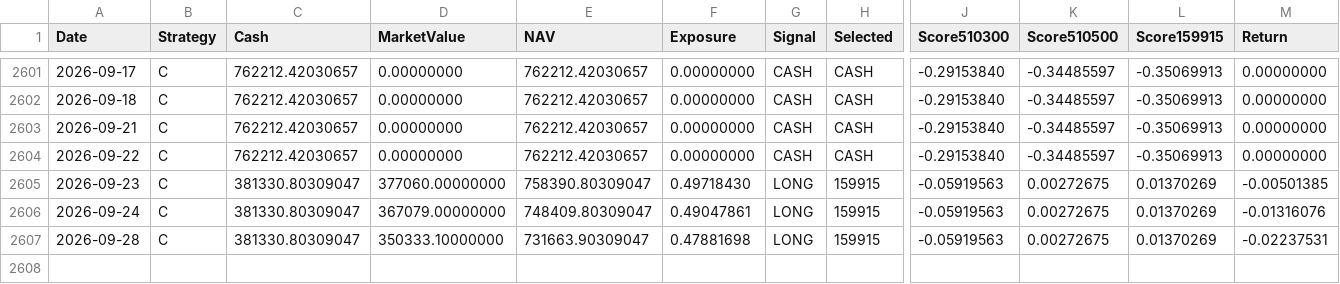
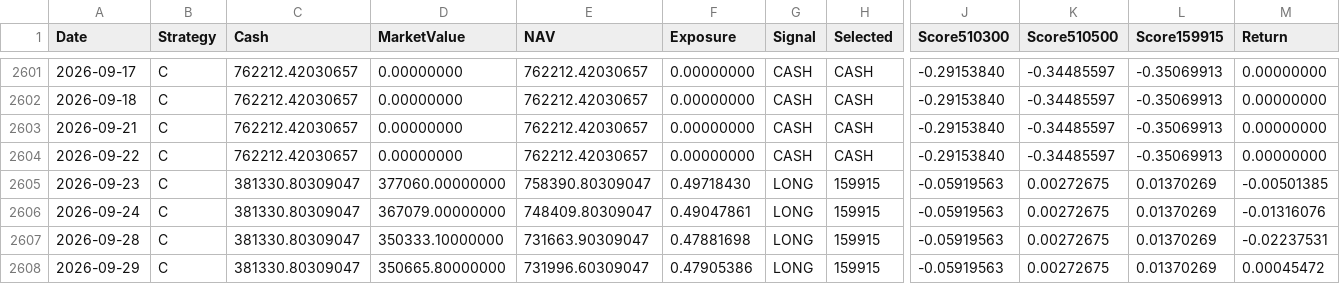
Before and after one commit to RebekahLllimx/quant-trading-ai, a CSV file: data/task7/processed/strategy_c_daily.csv, drawn as a sheet; only a part is shown, gaps mark what is left out; rows hold the shown columns only; the diff names each change by its address in the sheet, - before the commit and + after, or states it on an @@ line.

```diff
--- a/data/task7/processed/strategy_c_daily.csv
+++ b/data/task7/processed/strategy_c_daily.csv
+row 2608: 2026-09-29 | C | 381330.80309047 | 350665.80000000 | 731996.60309047 | 0.47905386 | LONG | 159915 | -0.05919563 | 0.00272675 | 0.01370269 | 0.00045472
```
Also changed, not shown: data/task7/processed/strategy_a_daily.csv, data/task7/processed/strategy_b_daily.csv, 21 other files.
